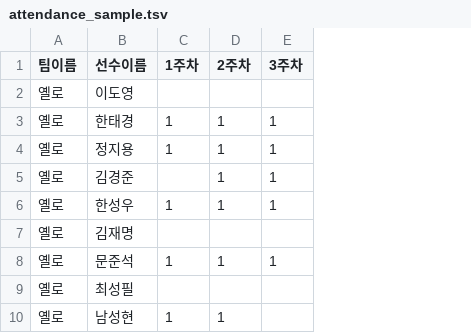
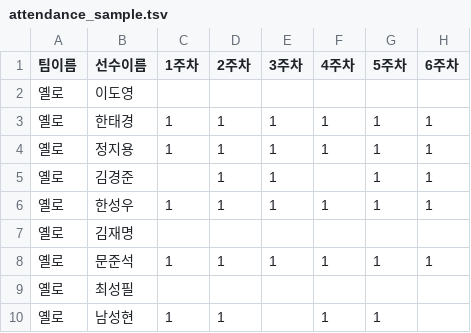
Before and after one commit to ds-jinwonlee/brocelona_scoreboard, a TSV file: data/attendance_sample.tsv, drawn as a sheet; only a part is shown; the diff names each change by its address in the sheet, - before the commit and + after, or states it on an @@ line.

Commit message:
feat: update sample data files and set plot bar width to 0.25

```diff
--- a/data/attendance_sample.tsv
+++ b/data/attendance_sample.tsv
+column F (4주차), rows 3-10: 1 | 1 |  | 1 |  | 1 |  | 1
+column G (5주차), rows 3-10: 1 | 1 | 1 | 1 |  | 1 |  | 1
+column H (6주차), rows 3-8: 1 | 1 | 1 | 1 |  | 1
```
Also changed, not shown: 1 other file.
